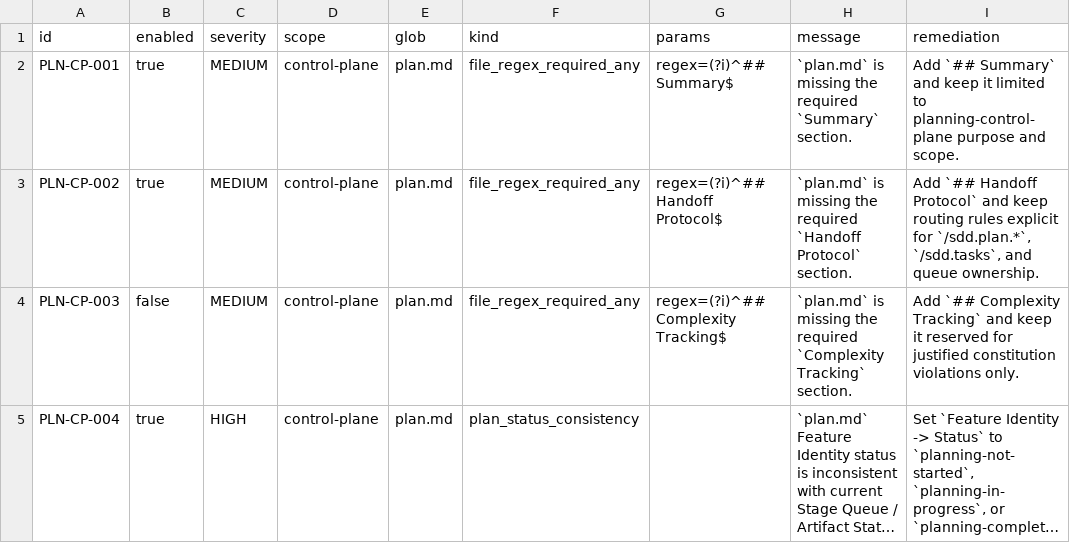
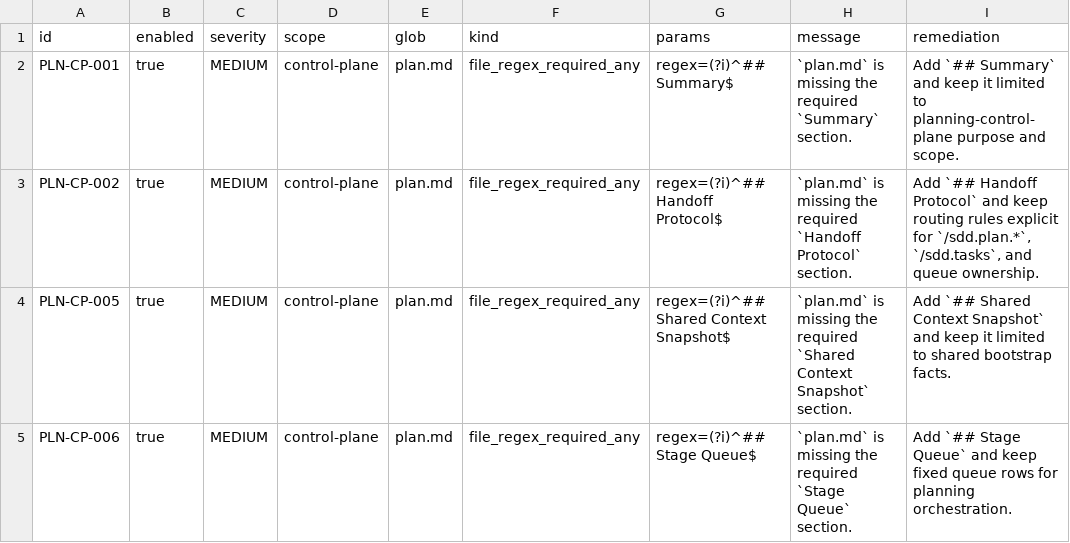
Before and after one commit to bigsmartben/sdd, a TSV file: rules/planning-lint-rules.tsv, drawn as a sheet; only a part is shown; the shorter side is filled out with more unchanged rows; long unchanged cells end in …; the diff covers the shown part only.

```diff
--- a/rules/planning-lint-rules.tsv
+++ b/rules/planning-lint-rules.tsv
@@ -3 +3,3 @@ PLN-CP-001	true	MEDIUM	control-plane	plan.md	file_regex_required_any	regex=(?i)^
 PLN-CP-002	true	MEDIUM	control-plane	plan.md	file_regex_required_any	regex=(?i)^## Handoff Protocol$	`plan.md` is missing the required `Handoff Protocol` section.	Add `## Handoff Protocol` and keep routing rules explicit for `/sdd.plan.*`, `/sdd.tasks`, and queue ownership.
+PLN-CP-005	true	MEDIUM	control-plane	plan.md	file_regex_required_any	regex=(?i)^## Shared Context Snapshot$	`plan.md` is missing the required `Shared Context Snapshot` section.	Add `## Shared Context Snapshot` and keep it limited to shared bootstrap facts.
+PLN-CP-006	true	MEDIUM	control-plane	plan.md	file_regex_required_any	regex=(?i)^## Stage Queue$	`plan.md` is missing the required `Stage Queue` section.	Add `## Stage Queue` and keep fixed queue rows for planning orchestration.
```
Also changed, not shown: 2 added rows and 45 edited cells elsewhere in this file, 23 other files.
